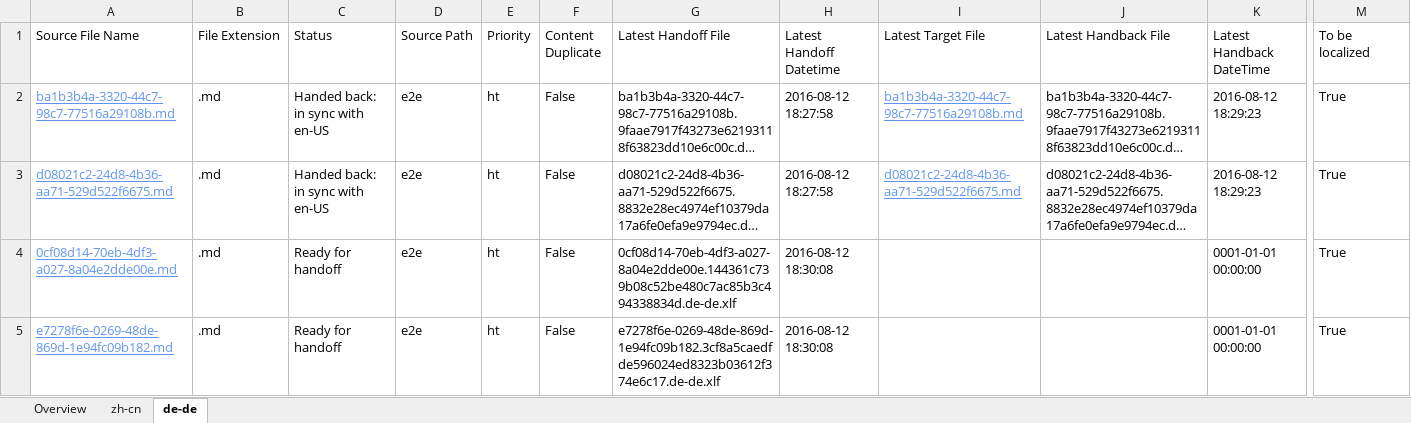
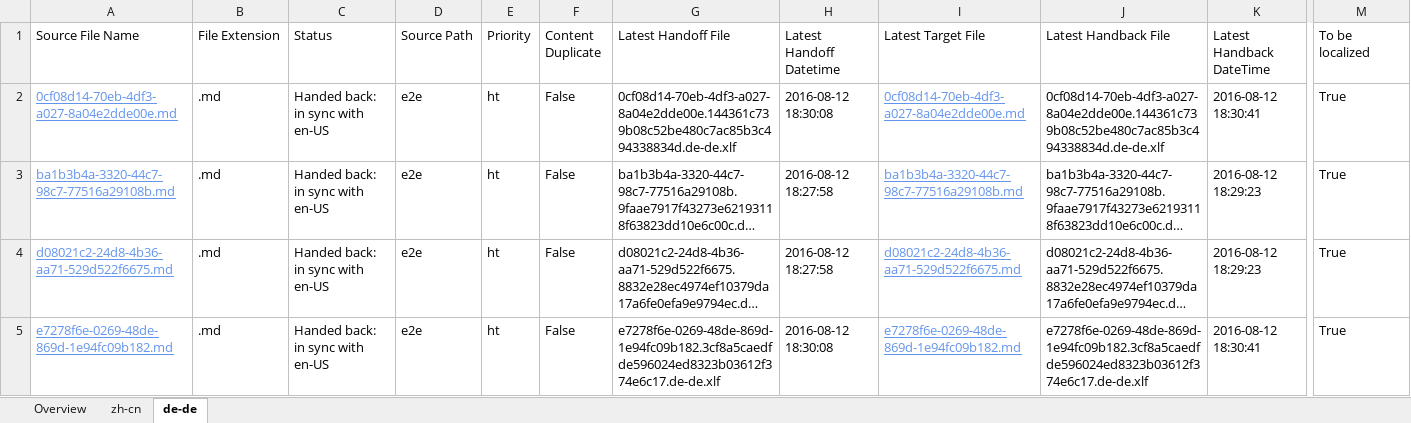
Before and after one commit to OpenLocalizationTestOrg/olhandback-e2e, an Excel workbook: ol-handback/OpenLocalizationTestOrg/oltest/ci/localization-status.xlsx, sheet de-de, drawn as a sheet; only a part is shown, gaps mark what is left out; long unchanged cells end in …; values as stored, in another font and other column widths than the file's, no borders; table styles not drawn; removed rows and columns are numbered as before the commit, all else as after; rows hold the shown columns only; the diff names each change by its address in the sheet, - before the commit and + after, or states it on an @@ line.

Commit message:
Generate Report for Handback

```diff
--- a/ol-handback/OpenLocalizationTestOrg/oltest/ci/localization-status.xlsx (sheet de-de)
+++ b/ol-handback/OpenLocalizationTestOrg/oltest/ci/localization-status.xlsx (sheet de-de)
+row 2: 0cf08d14-70eb-4df3-a027-8a04e2dde00e.md | .md | Handed back: in sync with en-US | e2e | ht | False | 0cf08d14-70eb-4df3-a027-8a04e2dde00e.144361c739b08c52be480c7ac85b3c494338834d.de-de.xlf | 2016-08-12 18:30:08 | 0cf08d14-70eb-4df3-a027-8a04e2dde00e.md | 0cf08d14-70eb-4df3-a027-8a04e2dde00e.144361c739b08c52be480c7ac85b3c494338834d.de-de.xlf | 2016-08-12 18:30:41 | True
-row 4: 0cf08d14-70eb-4df3-a027-8a04e2dde00e.md | .md | Ready for handoff | e2e | ht | False | 0cf08d14-70eb-4df3-a027-8a04e2dde00e.144361c739b08c52be480c7ac85b3c494338834d.de-de.xlf | 2016-08-12 18:30:08 |  |  | 0001-01-01 00:00:00 | True
-C5 (Status): Ready for handoff
+C5 (Status): Handed back: in sync with en-US
-I5 (Latest Target File): (empty)
+I5 (Latest Target File): e7278f6e-0269-48de-869d-1e94fc09b182.md
-J5 (Latest Handback File): (empty)
+J5 (Latest Handback File): e7278f6e-0269-48de-869d-1e94fc09b182.3cf8a5caedfde596024ed8323b03612f374e6c17.de-de.xlf
-K5 (Latest Handback DateTime): 0001-01-01 00:00:00
+K5 (Latest Handback DateTime): 2016-08-12 18:30:41
```
Also changed, not shown: sheet zh-cn, sheet Overview, 1 other file.
